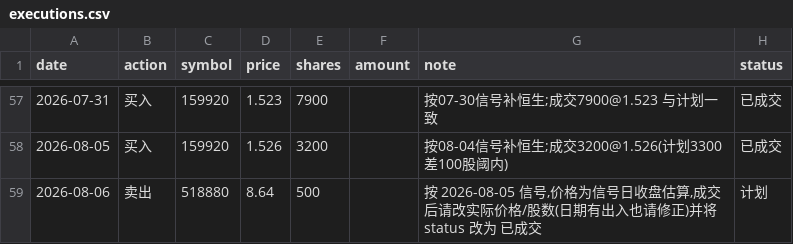
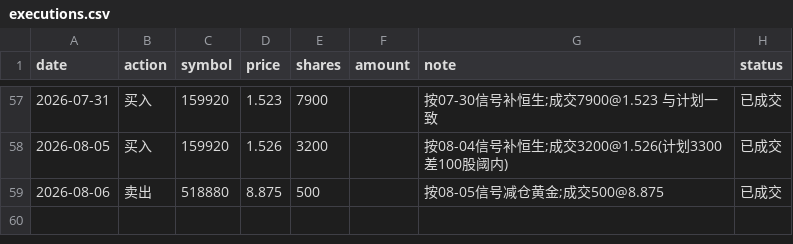
Before and after one commit to AbacusFlow/quant, a CSV file: output/executions.csv, drawn as a sheet; only a part is shown, gaps mark what is left out.

Commit message:
记录 2026-08-06 成交:卖518880 500@8.875(按08-05信号)

```diff
--- a/output/executions.csv
+++ b/output/executions.csv
@@ -58,2 +58,2 @@ date,action,symbol,price,shares,amount,note,status
 2026-08-05,买入,159920,1.526,3200,,按08-04信号补恒生;成交3200@1.526(计划3300 差100股阈内),已成交
-2026-08-06,卖出,518880,8.64,500,,"按 2026-08-05 信号,价格为信号日收盘估算,成交后请改实际价格/股数(日期有出入也请修正)并将 status 改为 已成交",计划
+2026-08-06,卖出,518880,8.875,500,,按08-05信号减仓黄金;成交500@8.875,已成交
```
